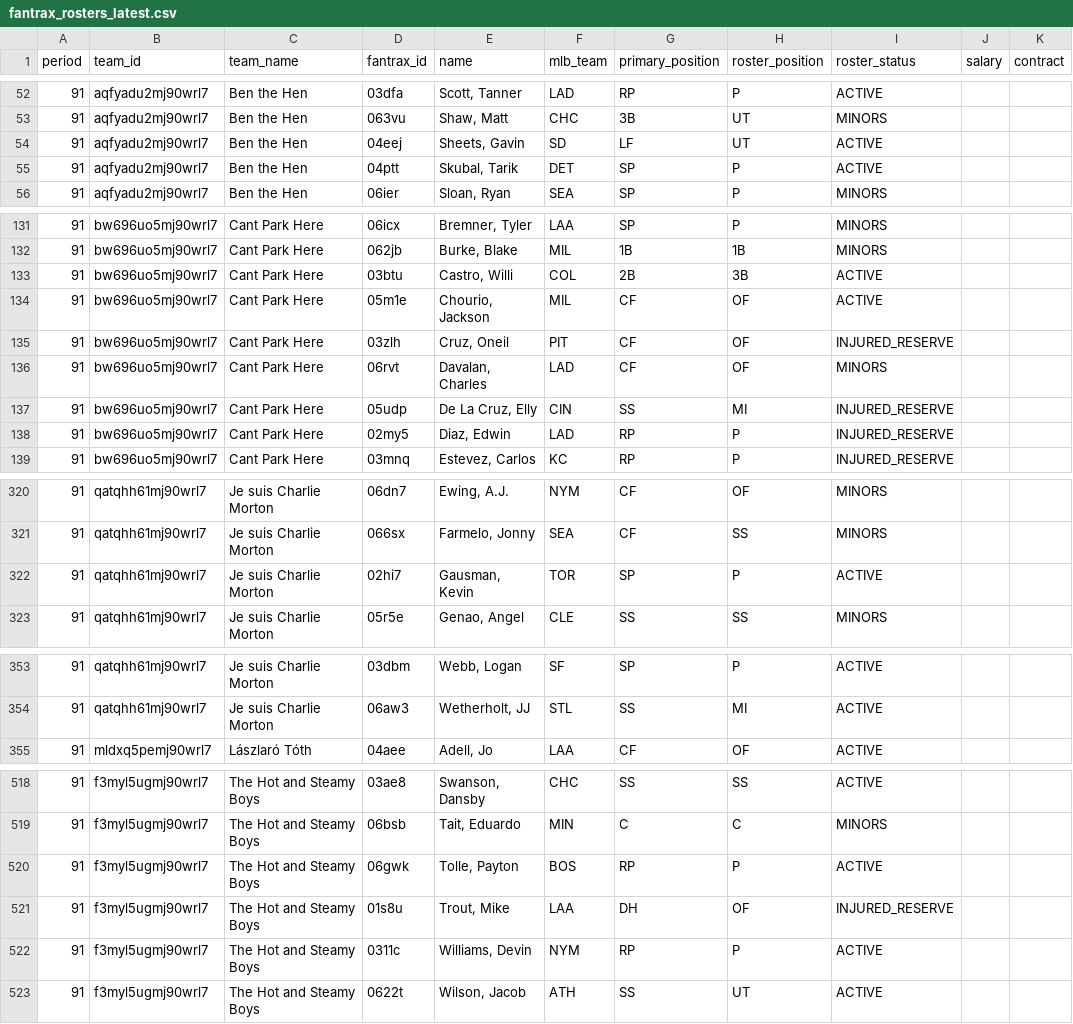
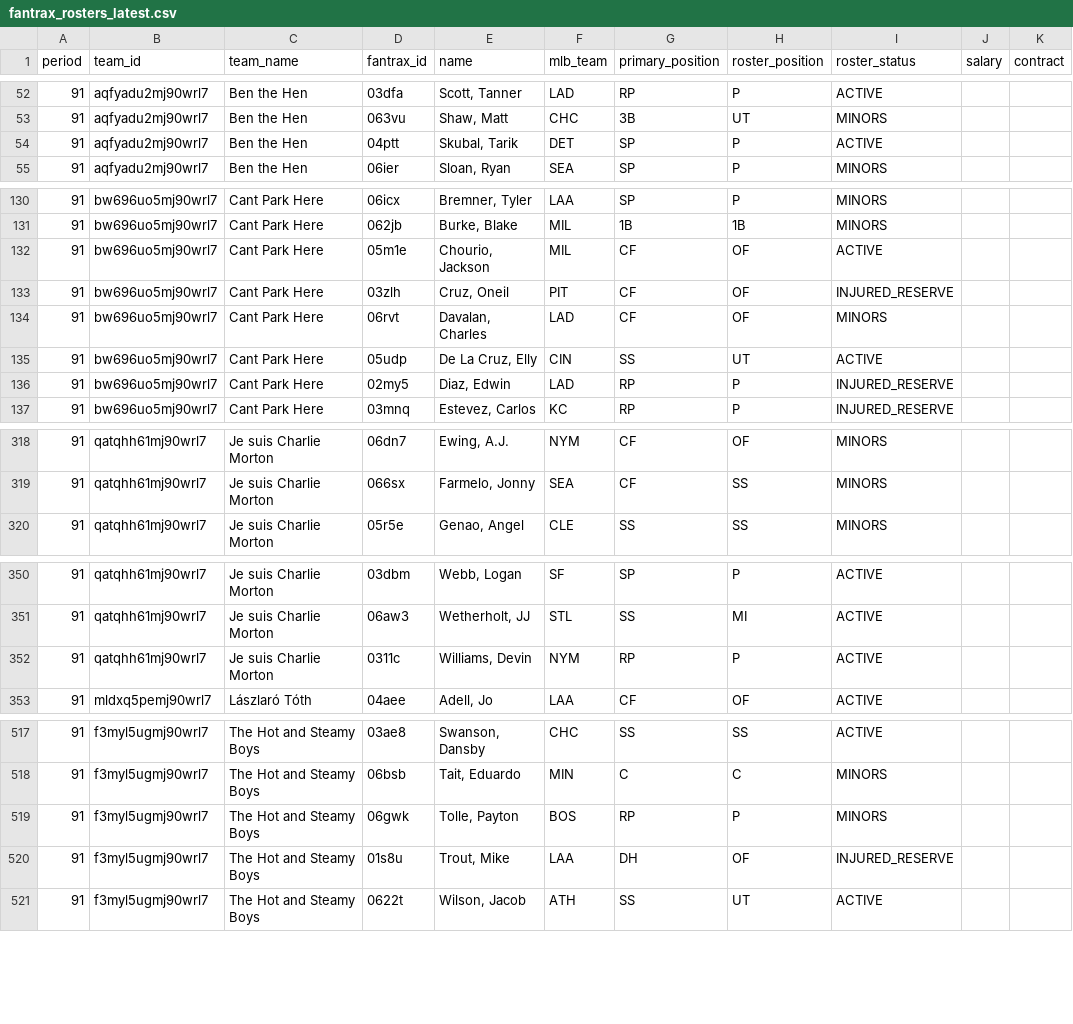
Before and after one commit to youtube-dinner/baseball_analytics, a CSV file: outputs/fantrax_export/fantrax_rosters_latest.csv, drawn as a sheet; only a part is shown, gaps mark what is left out; the diff covers the shown part only.

```diff
--- a/outputs/fantrax_export/fantrax_rosters_latest.csv
+++ b/outputs/fantrax_export/fantrax_rosters_latest.csv
@@ -53,3 +53,2 @@ period,team_id,team_name,fantrax_id,name,mlb_team,primary_position,roster_positi
 91,aqfyadu2mj90wrl7,Ben the Hen,063vu,"Shaw, Matt",CHC,3B,UT,MINORS,,
-91,aqfyadu2mj90wrl7,Ben the Hen,04eej,"Sheets, Gavin",SD,LF,UT,ACTIVE,,
 91,aqfyadu2mj90wrl7,Ben the Hen,04ptt,"Skubal, Tarik",DET,SP,P,ACTIVE,,
@@ -132,3 +131,2 @@ period,team_id,team_name,fantrax_id,name,mlb_team,primary_position,roster_positi
 91,bw696uo5mj90wrl7,Cant Park Here,062jb,"Burke, Blake",MIL,1B,1B,MINORS,,
-91,bw696uo5mj90wrl7,Cant Park Here,03btu,"Castro, Willi",COL,2B,3B,ACTIVE,,
 91,bw696uo5mj90wrl7,Cant Park Here,05m1e,"Chourio, Jackson",MIL,CF,OF,ACTIVE,,
@@ -136,3 +134,3 @@ period,team_id,team_name,fantrax_id,name,mlb_team,primary_position,roster_positi
 91,bw696uo5mj90wrl7,Cant Park Here,06rvt,"Davalan, Charles",LAD,CF,OF,MINORS,,
-91,bw696uo5mj90wrl7,Cant Park Here,05udp,"De La Cruz, Elly",CIN,SS,MI,INJURED_RESERVE,,
+91,bw696uo5mj90wrl7,Cant Park Here,05udp,"De La Cruz, Elly",CIN,SS,UT,ACTIVE,,
 91,bw696uo5mj90wrl7,Cant Park Here,02my5,"Diaz, Edwin",LAD,RP,P,INJURED_RESERVE,,
@@ -321,3 +319,2 @@ period,team_id,team_name,fantrax_id,name,mlb_team,primary_position,roster_positi
 91,qatqhh61mj90wrl7,Je suis Charlie Morton,066sx,"Farmelo, Jonny",SEA,CF,SS,MINORS,,
-91,qatqhh61mj90wrl7,Je suis Charlie Morton,02hi7,"Gausman, Kevin",TOR,SP,P,ACTIVE,,
 91,qatqhh61mj90wrl7,Je suis Charlie Morton,05r5e,"Genao, Angel",CLE,SS,SS,MINORS,,
@@ -354,2 +351,3 @@ period,team_id,team_name,fantrax_id,name,mlb_team,primary_position,roster_positi
 91,qatqhh61mj90wrl7,Je suis Charlie Morton,06aw3,"Wetherholt, JJ",STL,SS,MI,ACTIVE,,
+91,qatqhh61mj90wrl7,Je suis Charlie Morton,0311c,"Williams, Devin",NYM,RP,P,ACTIVE,,
 91,mldxq5pemj90wrl7,Lászlaró Tóth,04aee,"Adell, Jo",LAA,CF,OF,ACTIVE,,
@@ -519,5 +518,4 @@ period,team_id,team_name,fantrax_id,name,mlb_team,primary_position,roster_positi
 91,f3myl5ugmj90wrl7,The Hot and Steamy Boys,06bsb,"Tait, Eduardo",MIN,C,C,MINORS,,
-91,f3myl5ugmj90wrl7,The Hot and Steamy Boys,06gwk,"Tolle, Payton",BOS,RP,P,ACTIVE,,
+91,f3myl5ugmj90wrl7,The Hot and Steamy Boys,06gwk,"Tolle, Payton",BOS,RP,P,MINORS,,
 91,f3myl5ugmj90wrl7,The Hot and Steamy Boys,01s8u,"Trout, Mike",LAA,DH,OF,INJURED_RESERVE,,
-91,f3myl5ugmj90wrl7,The Hot and Steamy Boys,0311c,"Williams, Devin",NYM,RP,P,ACTIVE,,
 91,f3myl5ugmj90wrl7,The Hot and Steamy Boys,0622t,"Wilson, Jacob",ATH,SS,UT,ACTIVE,,
```
Also changed, not shown: 1 added row and 12 edited cells elsewhere in this file, outputs/fantasy_baseball_analytics/free_agent_hitters.csv, outputs/fantasy_baseball_analytics/free_agent_pitchers.csv, 16 other files.
